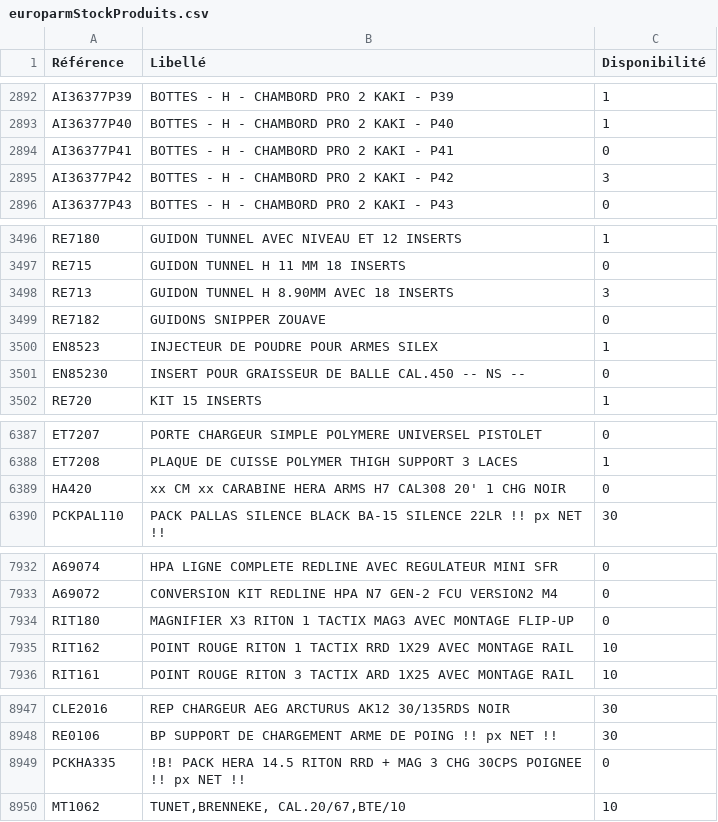
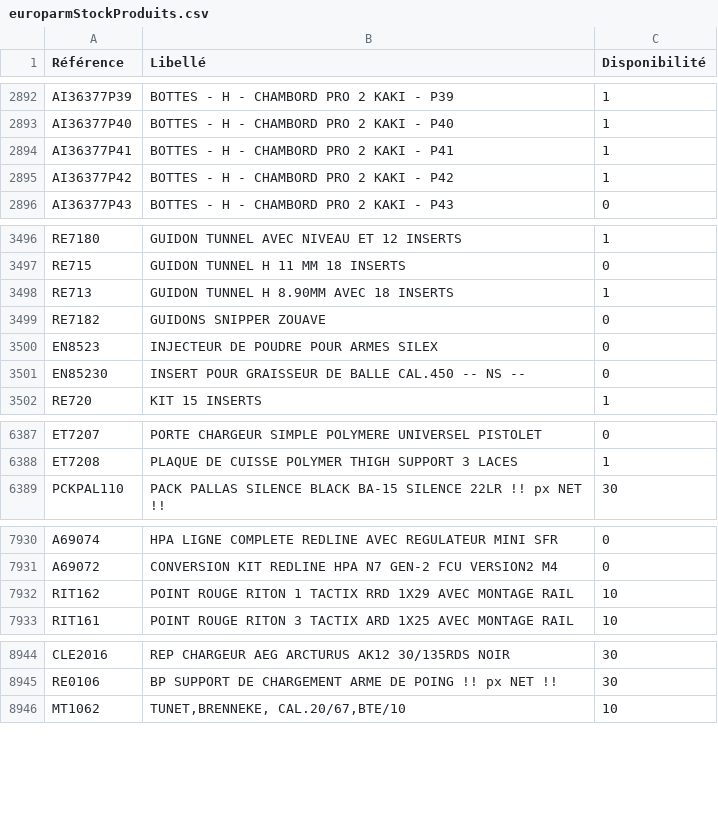
Before and after one commit to Jonathan-djimbi/arsenal-pro, a CSV file: suppliers/europarmStockProduits.csv, drawn as a sheet; only a part is shown, gaps mark what is left out; the diff covers the shown part only.

```diff
--- a/suppliers/europarmStockProduits.csv
+++ b/suppliers/europarmStockProduits.csv
@@ -2893,4 +2893,4 @@ AI36377P39;"BOTTES - H - CHAMBORD PRO 2 KAKI - P39";1
 AI36377P40;"BOTTES - H - CHAMBORD PRO 2 KAKI - P40";1
-AI36377P41;"BOTTES - H - CHAMBORD PRO 2 KAKI - P41";0
-AI36377P42;"BOTTES - H - CHAMBORD PRO 2 KAKI - P42";3
+AI36377P41;"BOTTES - H - CHAMBORD PRO 2 KAKI - P41";1
+AI36377P42;"BOTTES - H - CHAMBORD PRO 2 KAKI - P42";1
 AI36377P43;"BOTTES - H - CHAMBORD PRO 2 KAKI - P43";0
@@ -3497,5 +3497,5 @@ RE7180;"GUIDON TUNNEL AVEC NIVEAU ET 12 INSERTS ";1
 RE715;"GUIDON TUNNEL H 11 MM 18 INSERTS";0
-RE713;"GUIDON TUNNEL H 8.90MM AVEC 18 INSERTS";3
+RE713;"GUIDON TUNNEL H 8.90MM AVEC 18 INSERTS";1
 RE7182;"GUIDONS SNIPPER ZOUAVE";0
-EN8523;"INJECTEUR DE POUDRE POUR ARMES SILEX";1
+EN8523;"INJECTEUR DE POUDRE POUR ARMES SILEX";0
 EN85230;"INSERT POUR GRAISSEUR DE BALLE CAL.450 -- NS --";0
@@ -6388,3 +6388,2 @@ ET7207;"PORTE CHARGEUR SIMPLE POLYMERE UNIVERSEL PISTOLET";0
 ET7208;"PLAQUE DE CUISSE POLYMER THIGH SUPPORT 3 LACES";1
-HA420;"xx CM xx  CARABINE HERA ARMS H7 CAL308 20' 1 CHG NOIR";0
 PCKPAL110;"PACK PALLAS SILENCE BLACK BA-15 SILENCE 22LR  !! px NET !!";30
@@ -7933,3 +7931,2 @@ A69074;"HPA LIGNE COMPLETE REDLINE AVEC REGULATEUR MINI SFR";0
 A69072;"CONVERSION KIT REDLINE HPA N7 GEN-2 FCU VERSION2 M4";0
-RIT180;"MAGNIFIER X3 RITON 1 TACTIX MAG3 AVEC MONTAGE FLIP-UP";0
 RIT162;"POINT ROUGE RITON 1 TACTIX RRD 1X29 AVEC MONTAGE RAIL";10
@@ -8948,3 +8945,2 @@ CLE2016;"REP CHARGEUR AEG ARCTURUS AK12 30/135RDS NOIR";30
 RE0106;"BP SUPPORT DE CHARGEMENT ARME DE POING  !! px NET !!";30
-PCKHA335;"!B! PACK HERA 14.5 RITON RRD + MAG 3 CHG 30CPS POIGNEE !! px NET !!";0
 MT1062;"TUNET,BRENNEKE, CAL.20/67,BTE/10";10
```
Also changed, not shown: 3 added rows, 1 removed row and 92 edited cells elsewhere in this file, suppliers/simacStockProduits.csv, 3 other files.
